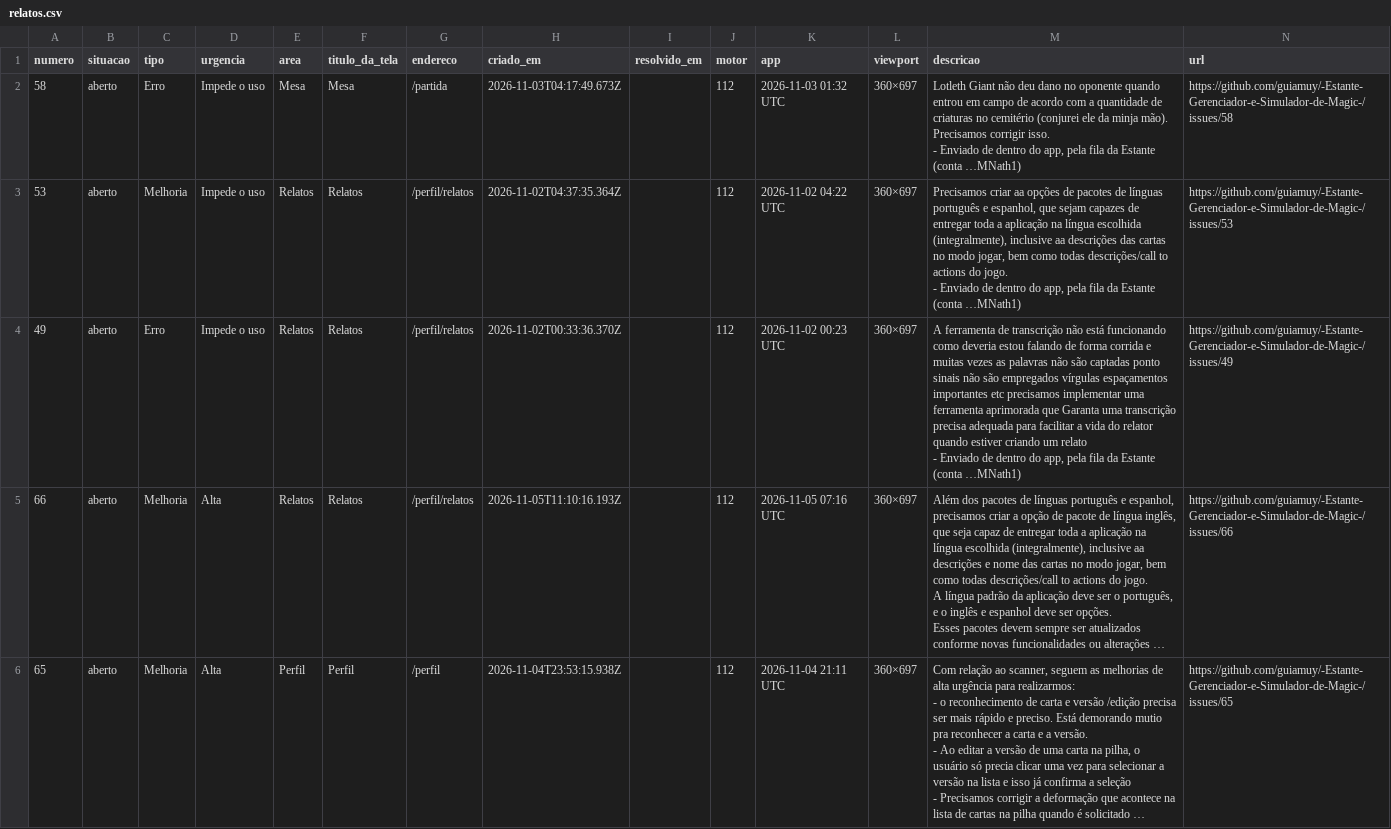
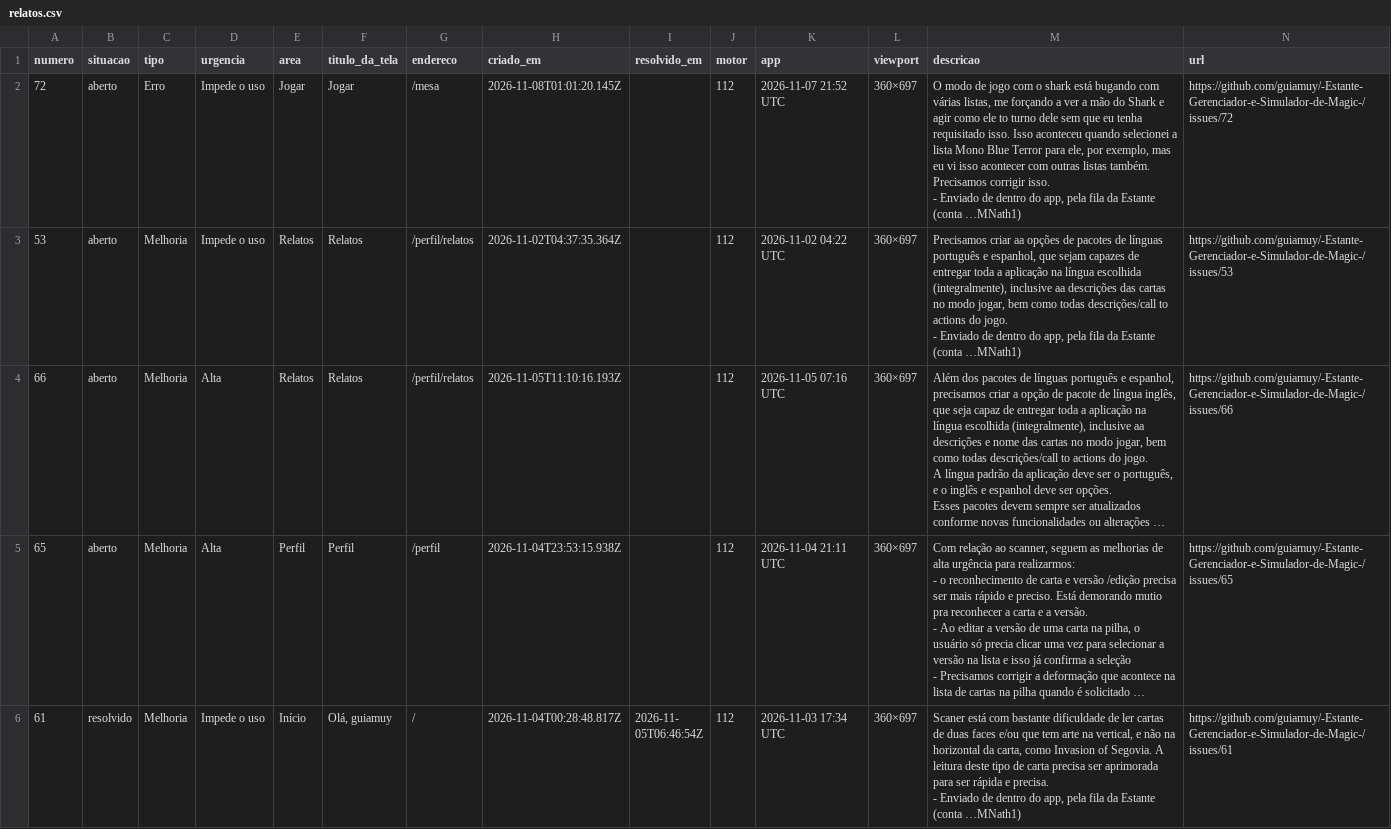
Before and after one commit to guiamuy/-Estante-Gerenciador-e-Simulador-de-Magic-, a CSV file: relatos.csv, drawn as a sheet; only a part is shown; the shorter side is filled out with more unchanged rows; long unchanged cells end in …; removed rows and columns are numbered as before the commit, all else as after; ↵ is a line break in a cell; the diff covers the shown part only; the diff names each change by its address in the sheet, - before the commit and + after, or states it on an @@ line.

```diff
--- a/relatos.csv
+++ b/relatos.csv
-A2 (numero): 58
+A2 (numero): 72
-E2 (area): Mesa
+E2 (area): Jogar
-F2 (titulo_da_tela): Mesa
+F2 (titulo_da_tela): Jogar
-G2 (endereco): /partida
+G2 (endereco): /mesa
-H2 (criado_em): 2026-11-03T04:17:49.673Z
+H2 (criado_em): 2026-11-08T01:01:20.145Z
-K2 (app): 2026-11-03 01:32 UTC
+K2 (app): 2026-11-07 21:52 UTC
-M2 (descricao): Lotleth Giant não deu dano no oponente quando entrou em campo de acordo com a quantidade de criaturas no cemitério (conjurei ele da minja mão). Precisamos corrigir…
+M2 (descricao): O modo de jogo com o shark está bugando com várias listas, me forçando a ver a mão do Shark e agir como ele to turno dele sem que eu tenha requisitado isso. Isso aconteceu quando selecionei a lista Mono Blue Terror para ele, por exemplo, mas eu vi isso acontecer com outras listas também. Precisamos corrigir…
-N2 (url): https://github.com/guiamuy/-Estante-Gerenciador-e-Simulador-de-Magic-/issues/58
+N2 (url): https://github.com/guiamuy/-Estante-Gerenciador-e-Simulador-de-Magic-/issues/72
-row 4: 49 | aberto | Erro | Impede o uso | Relatos | Relatos | /perfil/relatos | 2026-11-02T00:33:36.370Z |  | 112 | 2026-11-02 00:23 UTC | 360×697 | A ferramenta de transcrição não está funcionando como deveria estou falando de forma corrida e muitas vezes as palavras não são captadas ponto sinais não são empregados vírgulas espaçamentos importantes etc precisamos implementar uma ferramenta aprimorada que Garanta uma transcrição precisa adequada para facilitar a vida do relator quando estiver criando um relato ↵ - Enviado de dentro do app, pela fila da Estante (conta …MNath1) | https://github.com/guiamuy/-Estante-Gerenciador-e-Simulador-de-Magic-/issues/49
```
Also changed, not shown: 4 added rows and 2 removed rows elsewhere in this file, 2 other files.
